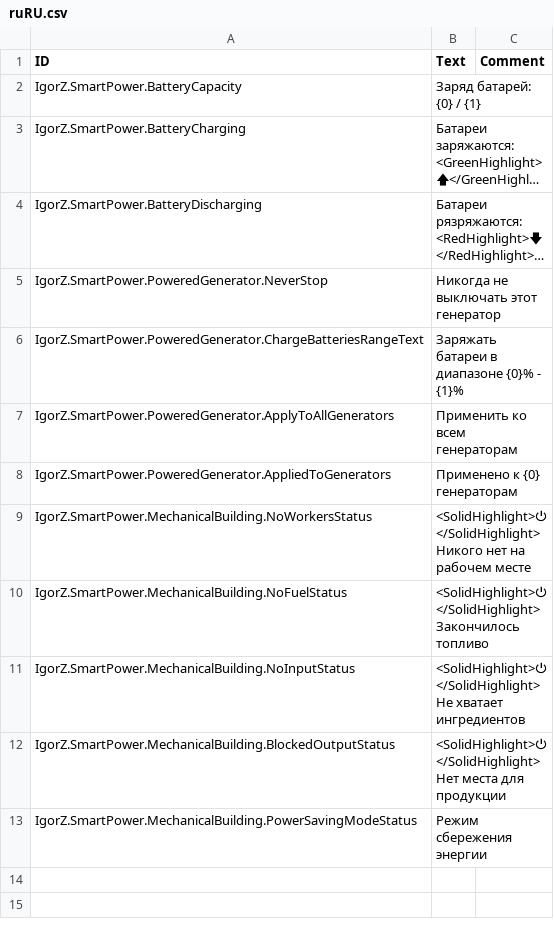
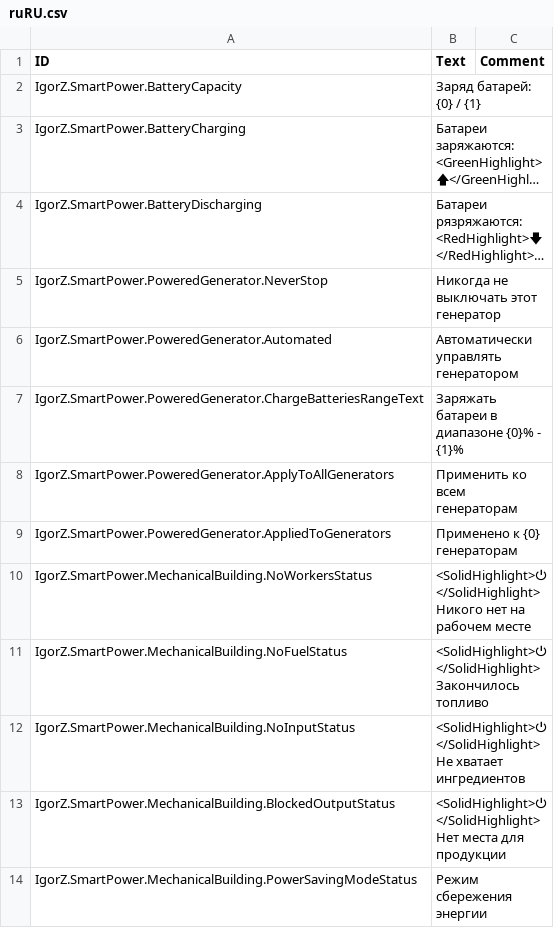
Before and after one commit to ihsoft/TimberbornMods, a CSV file: ModsUnityProject/Assets/Mods/SmartPower/Data/Localizations/ruRU.csv, drawn as a sheet; long unchanged cells end in …; the diff names each change by its address in the sheet, - before the commit and + after, or states it on an @@ line.

Commit message:
Add smart power control for power wheels

```diff
--- a/ModsUnityProject/Assets/Mods/SmartPower/Data/Localizations/ruRU.csv
+++ b/ModsUnityProject/Assets/Mods/SmartPower/Data/Localizations/ruRU.csv
+row 6: IgorZ.SmartPower.PoweredGenerator.Automated | Автоматически управлять генератором
```
Also changed, not shown: ModsUnityProject/Assets/Mods/SmartPower/Data/Localizations/enUS.csv, 8 other files.
